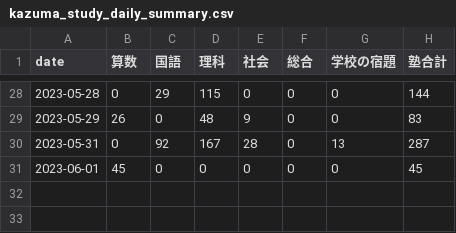
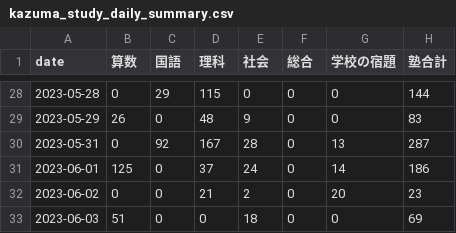
Before and after one commit to mustangsally1973/mustangasally1973.github.io, a CSV file: data/kazuma_study_daily_summary.csv, drawn as a sheet; only a part is shown, gaps mark what is left out.

```diff
--- a/data/kazuma_study_daily_summary.csv
+++ b/data/kazuma_study_daily_summary.csv
@@ -30,2 +30,4 @@ date,算数,国語,理科,社会,総合,学校の宿題,塾合計
 2023-05-31,0,92,167,28,0,13,287
-2023-06-01,45,0,0,0,0,0,45
+2023-06-01,125,0,37,24,0,14,186
+2023-06-02,0,0,21,2,0,20,23
+2023-06-03,51,0,0,18,0,0,69
```
Also changed, not shown: data/kazuma_study_recode.csv, data/kazuma_study_weekly_summary.csv, 1 other file.
